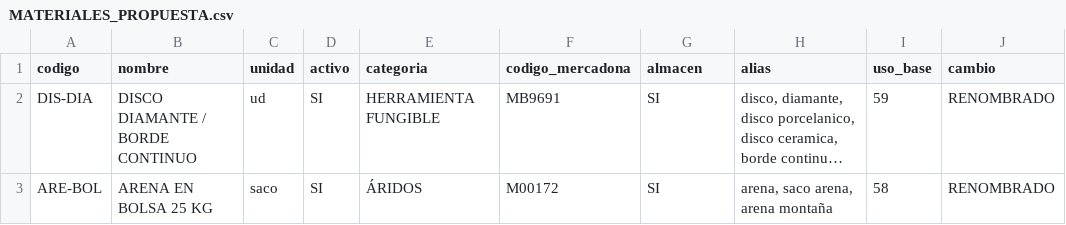
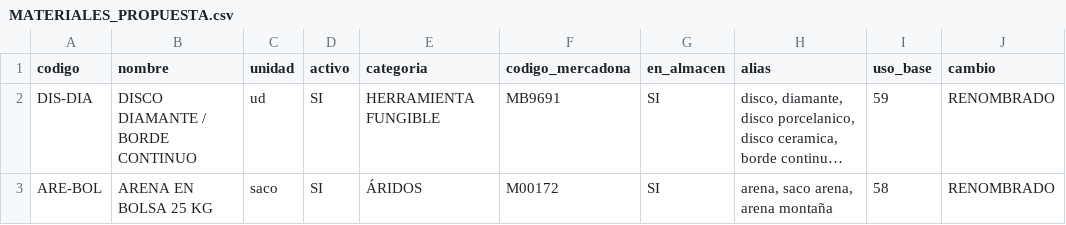
Before and after one commit to soleracanarias-pixel/app-solera, a CSV file: docs/MATERIALES_PROPUESTA.csv, drawn as a sheet; only a part is shown; long unchanged cells end in …; the diff names each change by its address in the sheet, - before the commit and + after, or states it on an @@ line.

```diff
--- a/docs/MATERIALES_PROPUESTA.csv
+++ b/docs/MATERIALES_PROPUESTA.csv
-G1: almacen
+G1: en_almacen
```
Also changed, not shown: 5 other files.
